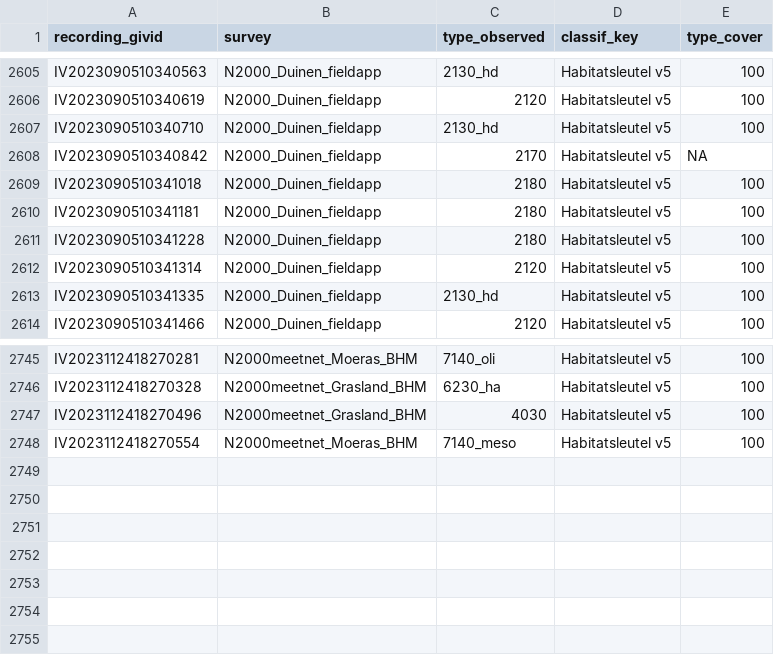
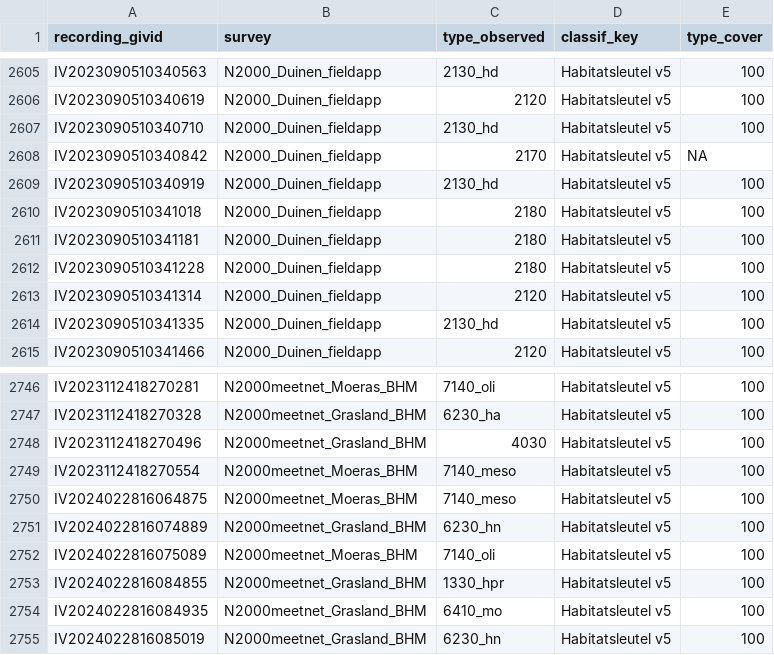
Before and after one commit to inbo/n2khab-mhq-data, a TSV file: processed/inboveg_mhq_terr/classif_mhq_terr.tsv, drawn as a sheet; only a part is shown, gaps mark what is left out.

Commit message:
n2khab-mhq-data: update tables mhq_terr

```diff
--- a/processed/inboveg_mhq_terr/classif_mhq_terr.tsv
+++ b/processed/inboveg_mhq_terr/classif_mhq_terr.tsv
@@ -2608,2 +2608,3 @@ IV2023090510340710	N2000_Duinen_fieldapp	2130_hd	Habitatsleutel v5	100
 IV2023090510340842	N2000_Duinen_fieldapp	2170	Habitatsleutel v5	NA
+IV2023090510340919	N2000_Duinen_fieldapp	2130_hd	Habitatsleutel v5	100
 IV2023090510341018	N2000_Duinen_fieldapp	2180	Habitatsleutel v5	100
@@ -2748 +2749,7 @@ IV2023112418270496	N2000meetnet_Grasland_BHM	4030	Habitatsleutel v5	100
 IV2023112418270554	N2000meetnet_Moeras_BHM	7140_meso	Habitatsleutel v5	100
+IV2024022816064875	N2000meetnet_Moeras_BHM	7140_meso	Habitatsleutel v5	100
+IV2024022816074889	N2000meetnet_Grasland_BHM	6230_hn	Habitatsleutel v5	100
+IV2024022816075089	N2000meetnet_Moeras_BHM	7140_oli	Habitatsleutel v5	100
+IV2024022816084855	N2000meetnet_Grasland_BHM	1330_hpr	Habitatsleutel v5	100
+IV2024022816084935	N2000meetnet_Grasland_BHM	6410_mo	Habitatsleutel v5	100
+IV2024022816085019	N2000meetnet_Grasland_BHM	6230_hn	Habitatsleutel v5	100
```
Also changed, not shown: processed/inboveg_mhq_terr/structure_mhq_terr.tsv, 7 other files.
